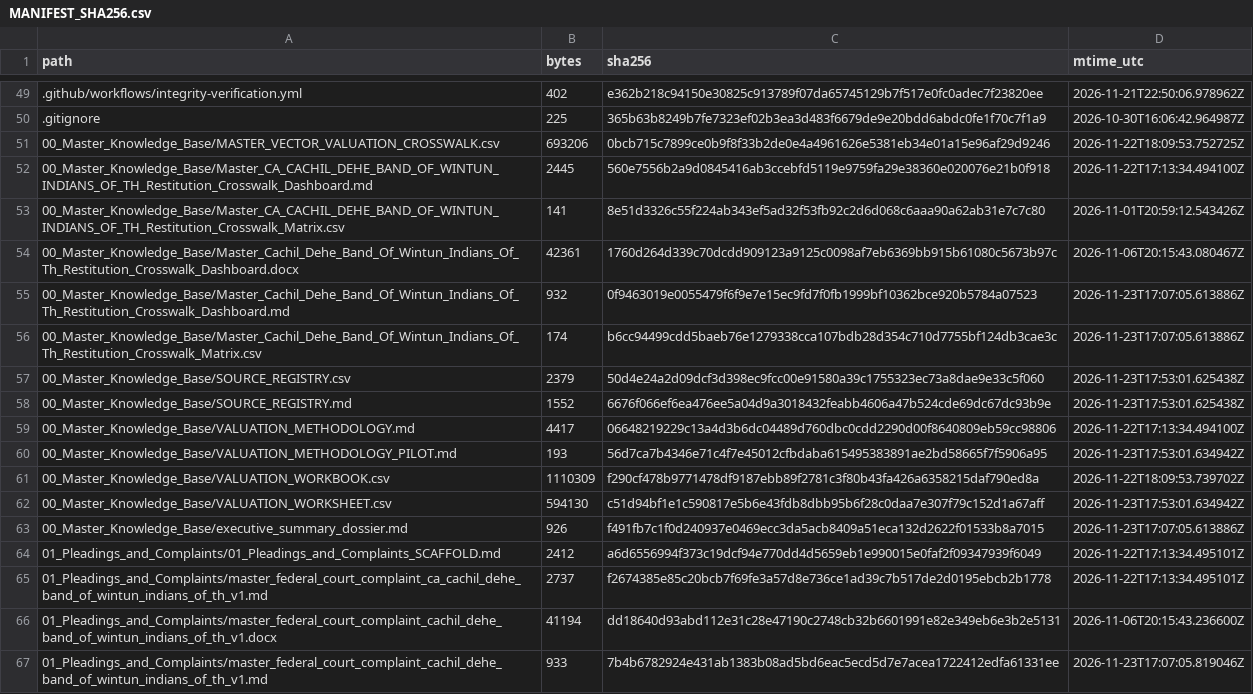
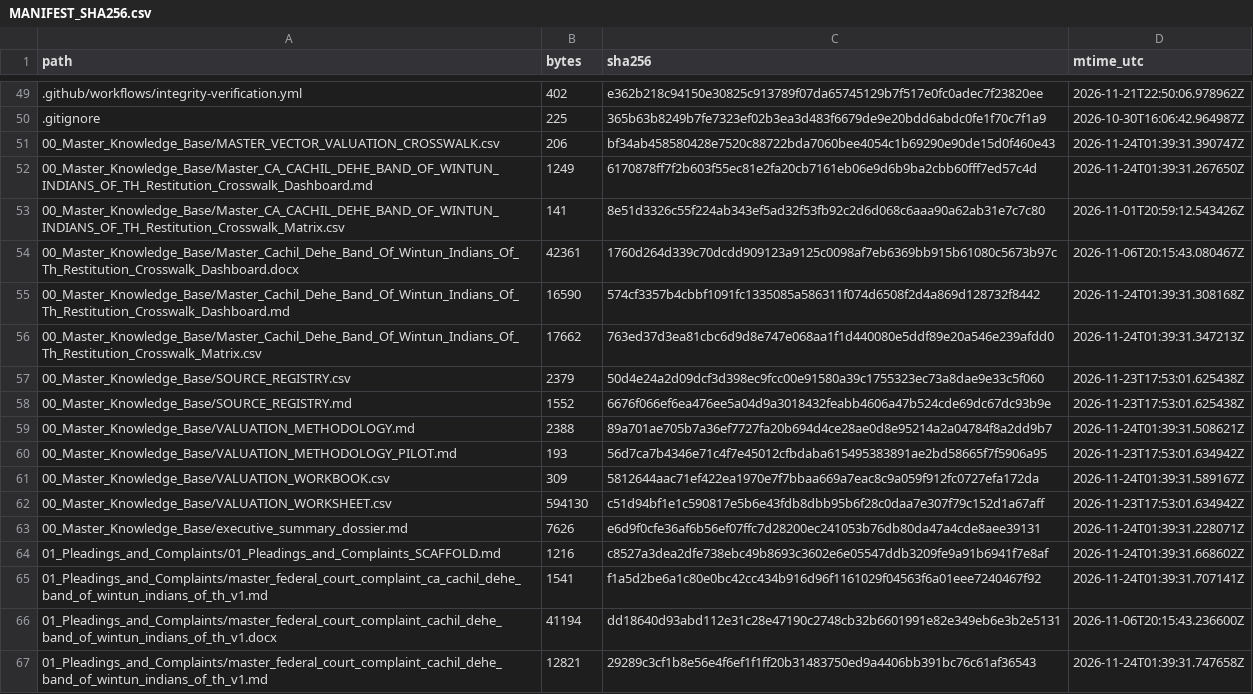
Before and after one commit to GlobalRestitutionAlliance/turtle-island-us-ca-cachil-dehe-band-of-wintun-indians-of-th-master-litigation, a CSV file: 99_Archives_and_Manifests/MANIFEST_SHA256.csv, drawn as a sheet; only a part is shown, gaps mark what is left out; the diff covers the shown part only.

```diff
--- a/99_Archives_and_Manifests/MANIFEST_SHA256.csv
+++ b/99_Archives_and_Manifests/MANIFEST_SHA256.csv
@@ -50,18 +50,18 @@ path,bytes,sha256,mtime_utc
 .gitignore,225,365b63b8249b7fe7323ef02b3ea3d483f6679de9e20bdd6abdc0fe1f70c7f1a9,2026-10-30T16:06:42.964987Z
-00_Master_Knowledge_Base/MASTER_VECTOR_VALUATION_CROSSWALK.csv,693206,0bcb715c7899ce0b9f8f33b2de0e4a4961626e5381eb34e01a15e96af29d9246,2026-11-22T18:09:53.752725Z
-00_Master_Knowledge_Base/Master_CA_CACHIL_DEHE_BAND_OF_WINTUN_INDIANS_OF_TH_Restitution_Crosswalk_Dashboard.md,2445,560e7556b2a9d0845416ab3ccebfd5119e9759fa29e38360e020076e21b0f918,2026-11-22T17:13:34.494100Z
+00_Master_Knowledge_Base/MASTER_VECTOR_VALUATION_CROSSWALK.csv,206,bf34ab458580428e7520c88722bda7060bee4054c1b69290e90de15d0f460e43,2026-11-24T01:39:31.390747Z
+00_Master_Knowledge_Base/Master_CA_CACHIL_DEHE_BAND_OF_WINTUN_INDIANS_OF_TH_Restitution_Crosswalk_Dashboard.md,1249,6170878ff7f2b603f55ec81e2fa20cb7161eb06e9d6b9ba2cbb60fff7ed57c4d,2026-11-24T01:39:31.267650Z
 00_Master_Knowledge_Base/Master_CA_CACHIL_DEHE_BAND_OF_WINTUN_INDIANS_OF_TH_Restitution_Crosswalk_Matrix.csv,141,8e51d3326c55f224ab343ef5ad32f53fb92c2d6d068c6aaa90a62ab31e7c7c80,2026-11-01T20:59:12.543426Z
 00_Master_Knowledge_Base/Master_Cachil_Dehe_Band_Of_Wintun_Indians_Of_Th_Restitution_Crosswalk_Dashboard.docx,42361,1760d264d339c70dcdd909123a9125c0098af7eb6369bb915b61080c5673b97c,2026-11-06T20:15:43.080467Z
-00_Master_Knowledge_Base/Master_Cachil_Dehe_Band_Of_Wintun_Indians_Of_Th_Restitution_Crosswalk_Dashboard.md,932,0f9463019e0055479f6f9e7e15ec9fd7f0fb1999bf10362bce920b5784a07523,2026-11-23T17:07:05.613886Z
-00_Master_Knowledge_Base/Master_Cachil_Dehe_Band_Of_Wintun_Indians_Of_Th_Restitution_Crosswalk_Matrix.csv,174,b6cc94499cdd5baeb76e1279338cca107bdb28d354c710d7755bf124db3cae3c,2026-11-23T17:07:05.613886Z
+00_Master_Knowledge_Base/Master_Cachil_Dehe_Band_Of_Wintun_Indians_Of_Th_Restitution_Crosswalk_Dashboard.md,16590,574cf3357b4cbbf1091fc1335085a586311f074d6508f2d4a869d128732f8442,2026-11-24T01:39:31.308168Z
+00_Master_Knowledge_Base/Master_Cachil_Dehe_Band_Of_Wintun_Indians_Of_Th_Restitution_Crosswalk_Matrix.csv,17662,763ed37d3ea81cbc6d9d8e747e068aa1f1d440080e5ddf89e20a546e239afdd0,2026-11-24T01:39:31.347213Z
 00_Master_Knowledge_Base/SOURCE_REGISTRY.csv,2379,50d4e24a2d09dcf3d398ec9fcc00e91580a39c1755323ec73a8dae9e33c5f060,2026-11-23T17:53:01.625438Z
 00_Master_Knowledge_Base/SOURCE_REGISTRY.md,1552,6676f066ef6ea476ee5a04d9a3018432feabb4606a47b524cde69dc67dc93b9e,2026-11-23T17:53:01.625438Z
-00_Master_Knowledge_Base/VALUATION_METHODOLOGY.md,4417,06648219229c13a4d3b6dc04489d760dbc0cdd2290d00f8640809eb59cc98806,2026-11-22T17:13:34.494100Z
+00_Master_Knowledge_Base/VALUATION_METHODOLOGY.md,2388,89a701ae705b7a36ef7727fa20b694d4ce28ae0d8e95214a2a04784f8a2dd9b7,2026-11-24T01:39:31.508621Z
 00_Master_Knowledge_Base/VALUATION_METHODOLOGY_PILOT.md,193,56d7ca7b4346e71c4f7e45012cfbdaba615495383891ae2bd58665f7f5906a95,2026-11-23T17:53:01.634942Z
-00_Master_Knowledge_Base/VALUATION_WORKBOOK.csv,1110309,f290cf478b9771478df9187ebb89f2781c3f80b43fa426a6358215daf790ed8a,2026-11-22T18:09:53.739702Z
+00_Master_Knowledge_Base/VALUATION_WORKBOOK.csv,309,5812644aac71ef422ea1970e7f7bbaa669a7eac8c9a059f912fc0727efa172da,2026-11-24T01:39:31.589167Z
 00_Master_Knowledge_Base/VALUATION_WORKSHEET.csv,594130,c51d94bf1e1c590817e5b6e43fdb8dbb95b6f28c0daa7e307f79c152d1a67aff,2026-11-23T17:53:01.634942Z
-00_Master_Knowledge_Base/executive_summary_dossier.md,926,f491fb7c1f0d240937e0469ecc3da5acb8409a51eca132d2622f01533b8a7015,2026-11-23T17:07:05.613886Z
-01_Pleadings_and_Complaints/01_Pleadings_and_Complaints_SCAFFOLD.md,2412,a6d6556994f373c19dcf94e770dd4d5659eb1e990015e0faf2f09347939f6049,2026-11-22T17:13:34.495101Z
-01_Pleadings_and_Complaints/master_federal_court_complaint_ca_cachil_dehe_band_of_wintun_indians_of_th_v1.md,2737,f2674385e85c20bcb7f69fe3a57d8e736ce1ad39c7b517de2d0195ebcb2b1778,2026-11-22T17:13:34.495101Z
+00_Master_Knowledge_Base/executive_summary_dossier.md,7626,e6d9f0cfe36af6b56ef07ffc7d28200ec241053b76db80da47a4cde8aee39131,2026-11-24T01:39:31.228071Z
+01_Pleadings_and_Complaints/01_Pleadings_and_Complaints_SCAFFOLD.md,1216,c8527a3dea2dfe738ebc49b8693c3602e6e05547ddb3209fe9a91b6941f7e8af,2026-11-24T01:39:31.668602Z
+01_Pleadings_and_Complaints/master_federal_court_complaint_ca_cachil_dehe_band_of_wintun_indians_of_th_v1.md,1541,f1a5d2be6a1c80e0bc42cc434b916d96f1161029f04563f6a01eee7240467f92,2026-11-24T01:39:31.707141Z
 01_Pleadings_and_Complaints/master_federal_court_complaint_cachil_dehe_band_of_wintun_indians_of_th_v1.docx,41194,dd18640d93abd112e31c28e47190c2748cb32b6601991e82e349eb6e3b2e5131,2026-11-06T20:15:43.236600Z
-01_Pleadings_and_Complaints/master_federal_court_complaint_cachil_dehe_band_of_wintun_indians_of_th_v1.md,933,7b4b6782924e431ab1383b08ad5bd6eac5ecd5d7e7acea1722412edfa61331ee,2026-11-23T17:07:05.819046Z
+01_Pleadings_and_Complaints/master_federal_court_complaint_cachil_dehe_band_of_wintun_indians_of_th_v1.md,12821,29289c3cf1b8e56e4f6ef1f1ff20b31483750ed9a4406bb391bc76c61af36543,2026-11-24T01:39:31.747658Z
```
Also changed, not shown: 80 edited cells elsewhere in this file, 37 other files.
